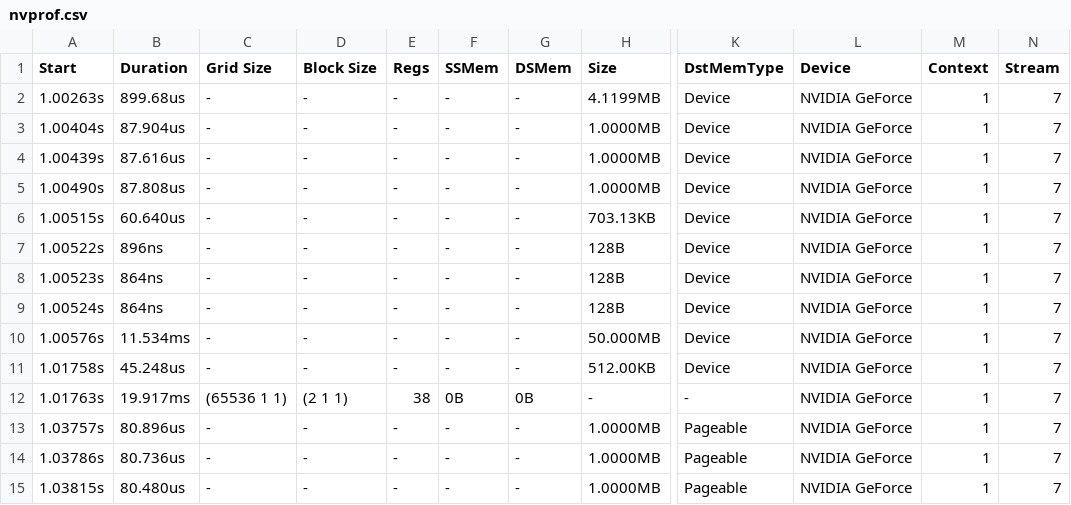
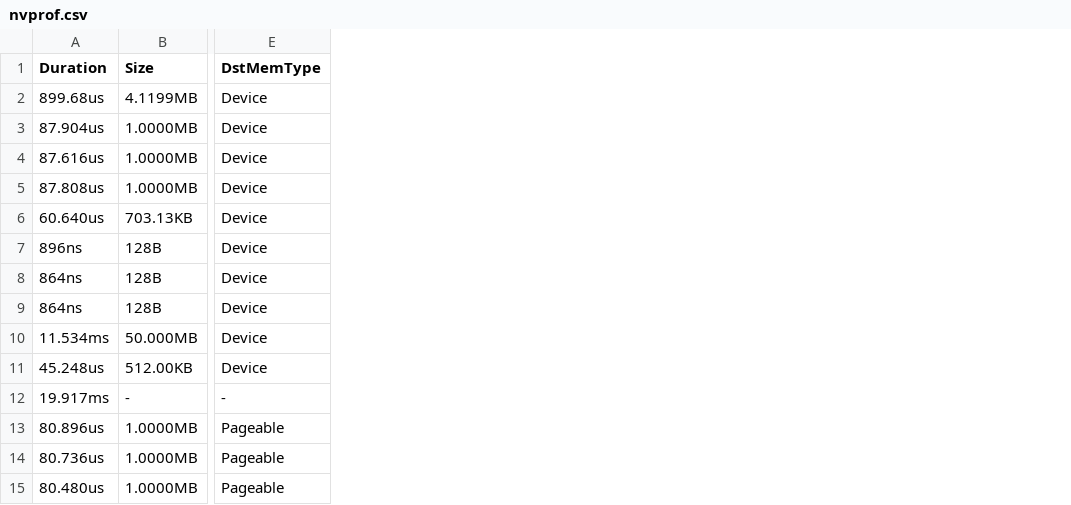
Before and after one commit to RRZE-HPC/MD-Bench, a CSV file: log/MG/presentation/Resources/nvprof.csv, drawn as a sheet; only a part is shown, gaps mark what is left out; the diff names each change by its address in the sheet, - before the commit and + after, or states it on an @@ line.

Commit message:
Removed unnecessary columns from nvprof table

```diff
--- a/log/MG/presentation/Resources/nvprof.csv
+++ b/log/MG/presentation/Resources/nvprof.csv
-column A (Start), rows 2-15: 1.00263s | 1.00404s | 1.00439s | 1.00490s | 1.00515s | 1.00522s | 1.00523s | 1.00524s | 1.00576s | 1.01758s | 1.01763s | 1.03757s | 1.03786s | 1.03815s
-column C (Grid Size), rows 2-15: - | - | - | - | - | - | - | - | - | - | (65536 1 1) | - | - | -
-column D (Block Size), rows 2-15: - | - | - | - | - | - | - | - | - | - | (2 1 1) | - | - | -
-column E (Regs), rows 2-15: - | - | - | - | - | - | - | - | - | - | 38 | - | - | -
-column F (SSMem), rows 2-15: - | - | - | - | - | - | - | - | - | - | 0B | - | - | -
-column G (DSMem), rows 2-15: - | - | - | - | - | - | - | - | - | - | 0B | - | - | -
-column L (Device), rows 2-15: all NVIDIA GeForce
-column M (Context), rows 2-15: all 1
-column N (Stream), rows 2-15: all 7
```
Also changed, not shown: 2 other files.
